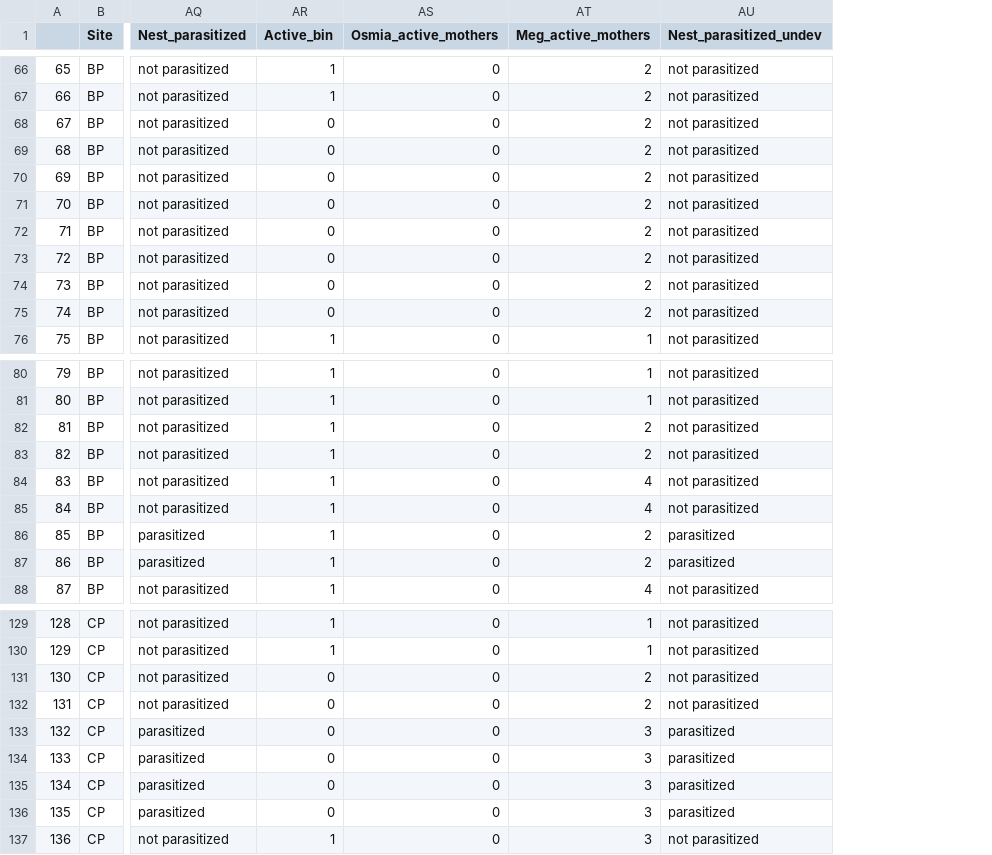
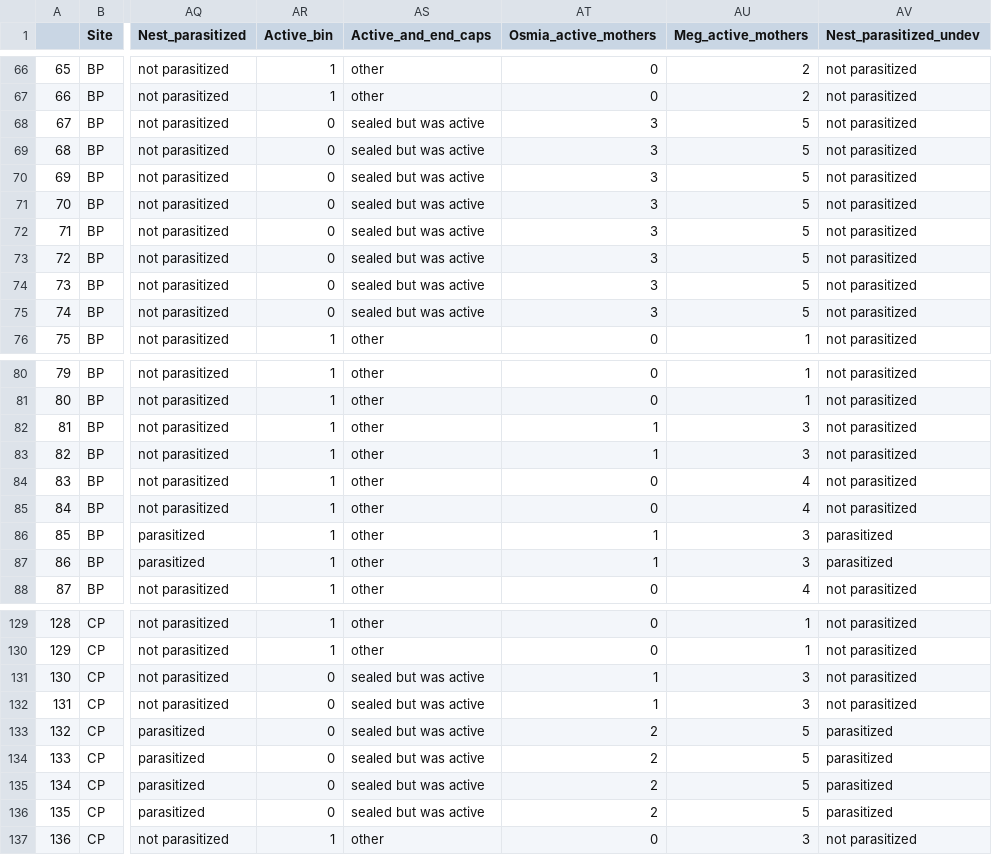
Before and after one commit to TovahKashetsky/nesting_preferences, a CSV file: Data/nesting_cells_cleaned_megachile.csv, drawn as a sheet; only a part is shown, gaps mark what is left out; addresses are those after the commit; the diff covers the shown part only; the diff names each change by its address in the sheet, - before the commit and + after, or states it on an @@ line.

```diff
--- a/Data/nesting_cells_cleaned_megachile.csv
+++ b/Data/nesting_cells_cleaned_megachile.csv
+column AS (Active_and_end_caps), rows 66-76: other | other | sealed but was active | sealed but was active | sealed but was active | sealed but was active | sealed but was active | sealed but was active | sealed but was active | sealed but was active | other; rows 80-88: all other; rows 129-137: other | other | sealed but was active | sealed but was active | sealed but was active | sealed but was active | sealed but was active | sealed but was active | other
-AT68:AT75 (Osmia_active_mothers): 0
+AT68:AT75 (Osmia_active_mothers): 3
-AU68:AU75 (Meg_active_mothers): 2
+AU68:AU75 (Meg_active_mothers): 5
-AT82:AT83 (Osmia_active_mothers): 0
+AT82:AT83 (Osmia_active_mothers): 1
-AU82:AU83 (Meg_active_mothers): 2
+AU82:AU83 (Meg_active_mothers): 3
-AT86:AT87 (Osmia_active_mothers): 0
+AT86:AT87 (Osmia_active_mothers): 1
-AU86:AU87 (Meg_active_mothers): 2
+AU86:AU87 (Meg_active_mothers): 3
-AT131:AT132 (Osmia_active_mothers): 0
+AT131:AT132 (Osmia_active_mothers): 1
-AU131:AU132 (Meg_active_mothers): 2
+AU131:AU132 (Meg_active_mothers): 3
-AT133:AT136 (Osmia_active_mothers): 0
+AT133:AT136 (Osmia_active_mothers): 2
-AU133:AU136 (Meg_active_mothers): 3
+AU133:AU136 (Meg_active_mothers): 5
```
Also changed, not shown: 32 edited cells elsewhere in this file, Data/investment_cleaned_megachile.csv, Data/investment_cleaned_osmia.csv, 2 other files.
